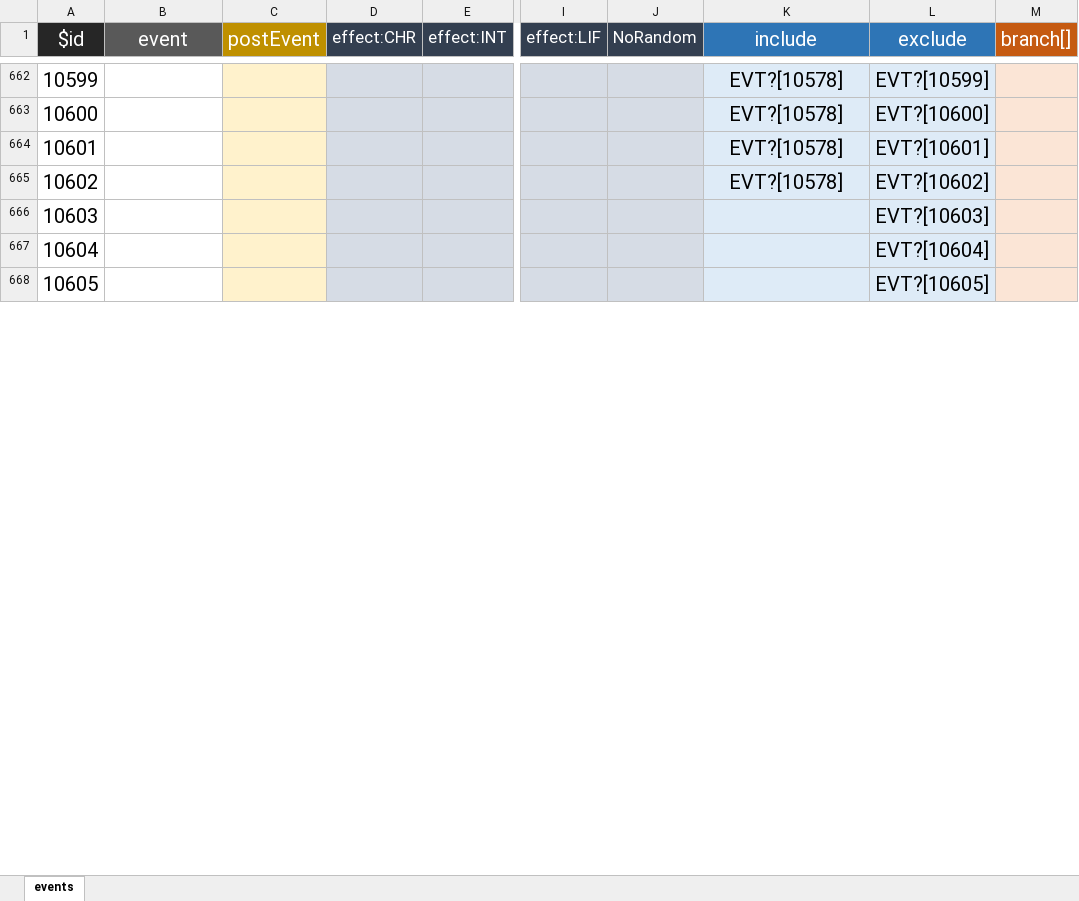
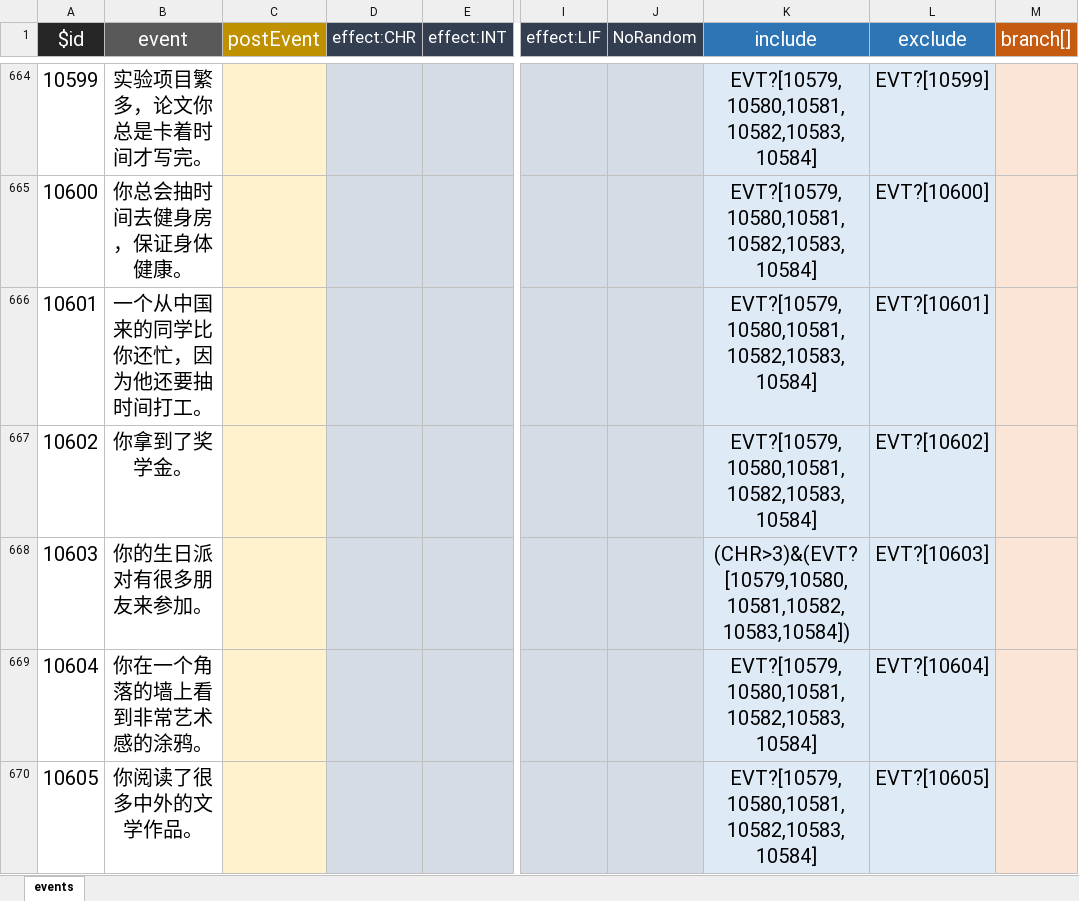
Before and after one commit to VickScarlet/lifeRestart, an Excel workbook: data/events.xlsx, sheet events, drawn as a sheet; only a part is shown, gaps mark what is left out; values as stored, in another font and other column widths than the file's, no borders; addresses are those after the commit; the diff covers the shown part only; the diff names each change by its address in the sheet, - before the commit and + after, or states it on an @@ line.

```diff
--- a/data/events.xlsx (sheet events)
+++ b/data/events.xlsx (sheet events)
-B664 (event): (empty)
+B664 (event): 实验项目繁多，论文你总是卡着时间才写完。
-K664:K667 (include): EVT?[10578]
+K664:K667 (include): EVT?[10579,10580,10581,10582,10583,10584]
-B665 (event): (empty)
+B665 (event): 你总会抽时间去健身房，保证身体健康。
-B666 (event): (empty)
+B666 (event): 一个从中国来的同学比你还忙，因为他还要抽时间打工。
-B667 (event): (empty)
+B667 (event): 你拿到了奖学金。
-B668 (event): (empty)
+B668 (event): 你的生日派对有很多朋友来参加。
-K668 (include): (empty)
+K668 (include): (CHR>3)&(EVT?[10579,10580,10581,10582,10583,10584])
-B669 (event): (empty)
+B669 (event): 你在一个角落的墙上看到非常艺术感的涂鸦。
-K669:K670 (include): (empty)
+K669:K670 (include): EVT?[10579,10580,10581,10582,10583,10584]
-B670 (event): (empty)
+B670 (event): 你阅读了很多中外的文学作品。
```
Also changed, not shown: 102 added rows, 44 edited cells and cell formats elsewhere in this sheet, data/age.xlsx, data/talents.xlsx, 3 other files.
